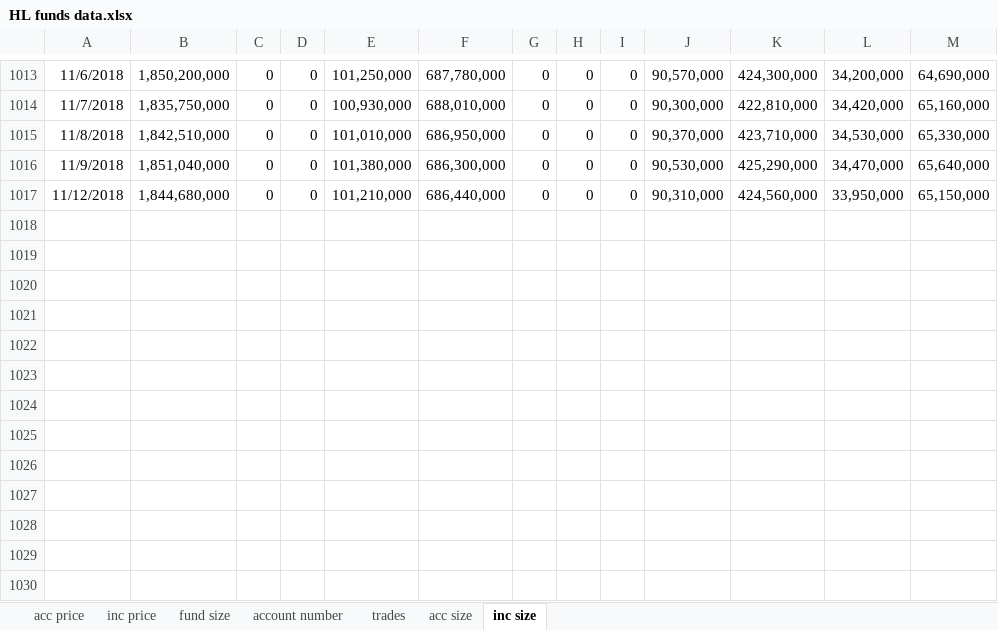
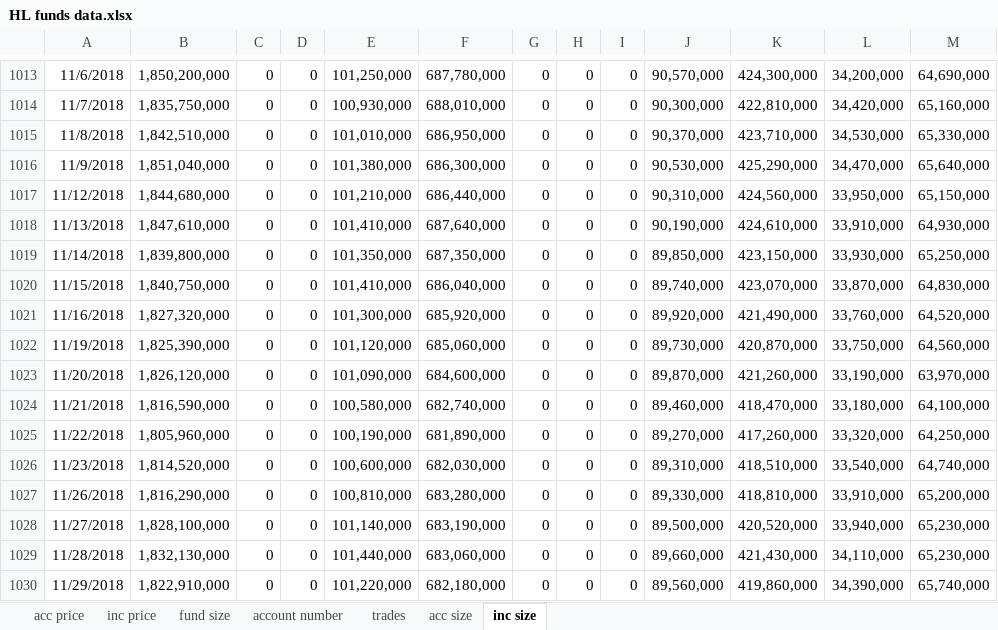
Before and after one commit to NNicolaou/HL_live, an Excel workbook: HL funds data.xlsx, sheet inc size, drawn as a sheet; only a part is shown, gaps mark what is left out; values as stored, in another font and other column widths than the file's, no borders; the diff names each change by its address in the sheet, - before the commit and + after, or states it on an @@ line.

```diff
--- a/HL funds data.xlsx (sheet inc size)
+++ b/HL funds data.xlsx (sheet inc size)
+row 1018: 11/13/2018 | 1,847,610,000 | 0 | 0 | 101,410,000 | 687,640,000 | 0 | 0 | 0 | 90,190,000 | 424,610,000 | 33,910,000 | 64,930,000
+row 1019: 11/14/2018 | 1,839,800,000 | 0 | 0 | 101,350,000 | 687,350,000 | 0 | 0 | 0 | 89,850,000 | 423,150,000 | 33,930,000 | 65,250,000
+row 1020: 11/15/2018 | 1,840,750,000 | 0 | 0 | 101,410,000 | 686,040,000 | 0 | 0 | 0 | 89,740,000 | 423,070,000 | 33,870,000 | 64,830,000
+row 1021: 11/16/2018 | 1,827,320,000 | 0 | 0 | 101,300,000 | 685,920,000 | 0 | 0 | 0 | 89,920,000 | 421,490,000 | 33,760,000 | 64,520,000
+row 1022: 11/19/2018 | 1,825,390,000 | 0 | 0 | 101,120,000 | 685,060,000 | 0 | 0 | 0 | 89,730,000 | 420,870,000 | 33,750,000 | 64,560,000
+row 1023: 11/20/2018 | 1,826,120,000 | 0 | 0 | 101,090,000 | 684,600,000 | 0 | 0 | 0 | 89,870,000 | 421,260,000 | 33,190,000 | 63,970,000
+row 1024: 11/21/2018 | 1,816,590,000 | 0 | 0 | 100,580,000 | 682,740,000 | 0 | 0 | 0 | 89,460,000 | 418,470,000 | 33,180,000 | 64,100,000
+row 1025: 11/22/2018 | 1,805,960,000 | 0 | 0 | 100,190,000 | 681,890,000 | 0 | 0 | 0 | 89,270,000 | 417,260,000 | 33,320,000 | 64,250,000
+row 1026: 11/23/2018 | 1,814,520,000 | 0 | 0 | 100,600,000 | 682,030,000 | 0 | 0 | 0 | 89,310,000 | 418,510,000 | 33,540,000 | 64,740,000
+row 1027: 11/26/2018 | 1,816,290,000 | 0 | 0 | 100,810,000 | 683,280,000 | 0 | 0 | 0 | 89,330,000 | 418,810,000 | 33,910,000 | 65,200,000
+row 1028: 11/27/2018 | 1,828,100,000 | 0 | 0 | 101,140,000 | 683,190,000 | 0 | 0 | 0 | 89,500,000 | 420,520,000 | 33,940,000 | 65,230,000
+row 1029: 11/28/2018 | 1,832,130,000 | 0 | 0 | 101,440,000 | 683,060,000 | 0 | 0 | 0 | 89,660,000 | 421,430,000 | 34,110,000 | 65,230,000
+row 1030: 11/29/2018 | 1,822,910,000 | 0 | 0 | 101,220,000 | 682,180,000 | 0 | 0 | 0 | 89,560,000 | 419,860,000 | 34,390,000 | 65,740,000
```
Also changed, not shown: sheet acc price, sheet acc size, sheet fund size, sheet inc price.
